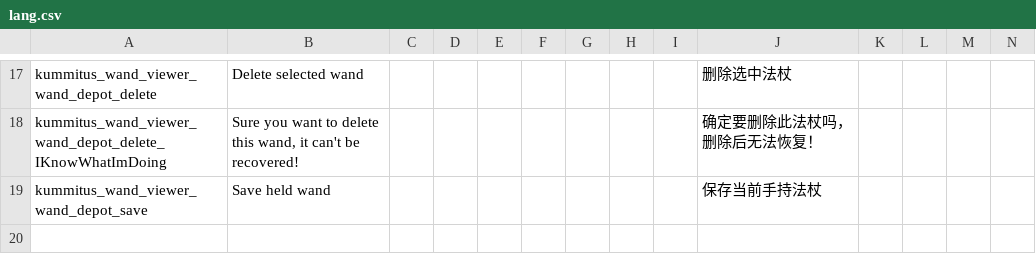
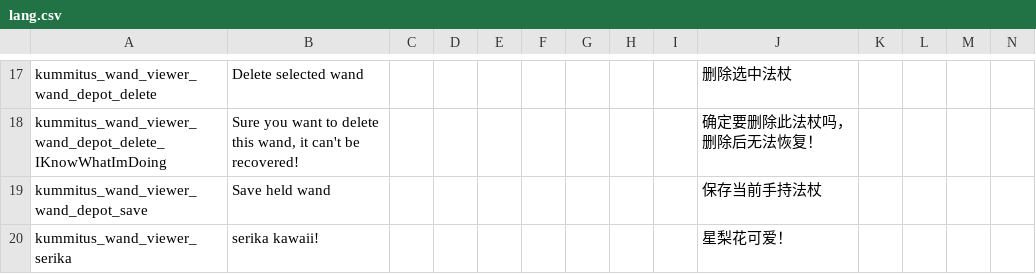
Before and after one commit to KagiamamaHIna/kummitus-wand-viewer, a CSV file: files/lang/lang.csv, drawn as a sheet; only a part is shown, gaps mark what is left out; rows hold the shown columns only; the diff names each change by its address in the sheet, - before the commit and + after, or states it on an @@ line.

```diff
--- a/files/lang/lang.csv
+++ b/files/lang/lang.csv
+row 20: kummitus_wand_viewer_serika | serika kawaii! |  |  |  |  |  |  |  | 星梨花可爱！
```
Also changed, not shown: 2 other files.
